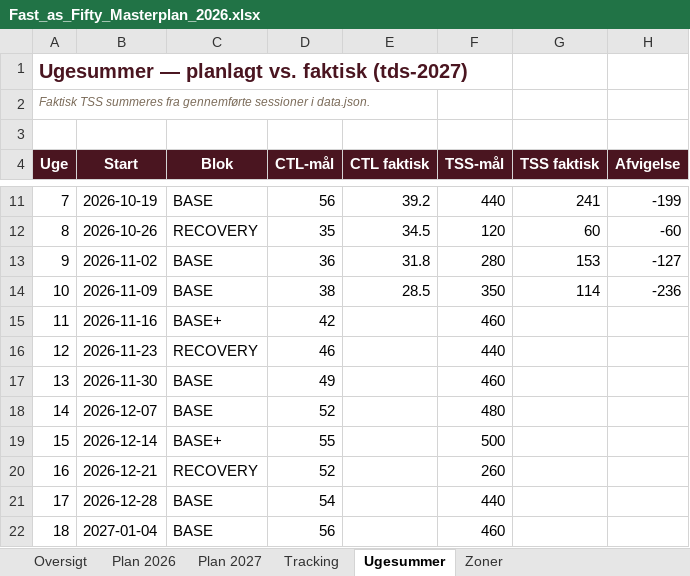
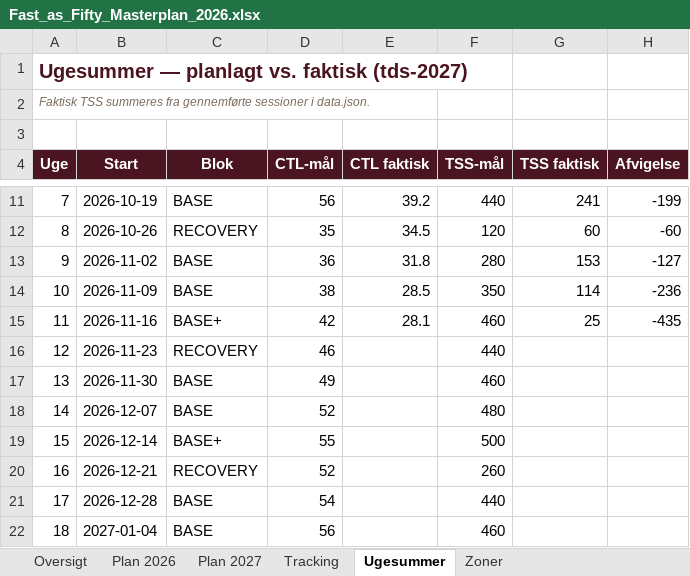
Before and after one commit to hammerbamsen/fast-as-50, an Excel workbook: data/Fast_as_Fifty_Masterplan_2026.xlsx, sheet Ugesummer, drawn as a sheet; only a part is shown, gaps mark what is left out; values as stored, in another font and other column widths than the file's, no borders; the diff names each change by its address in the sheet, - before the commit and + after, or states it on an @@ line.

```diff
--- a/data/Fast_as_Fifty_Masterplan_2026.xlsx (sheet Ugesummer)
+++ b/data/Fast_as_Fifty_Masterplan_2026.xlsx (sheet Ugesummer)
-E15 (CTL faktisk): (empty)
+E15 (CTL faktisk): 28.1
-G15 (TSS faktisk): (empty)
+G15 (TSS faktisk): 25
-H15 (Afvigelse): (empty)
+H15 (Afvigelse): -435
```
Also changed, not shown: sheet Tracking, sheet Oversigt, 1 other file.
